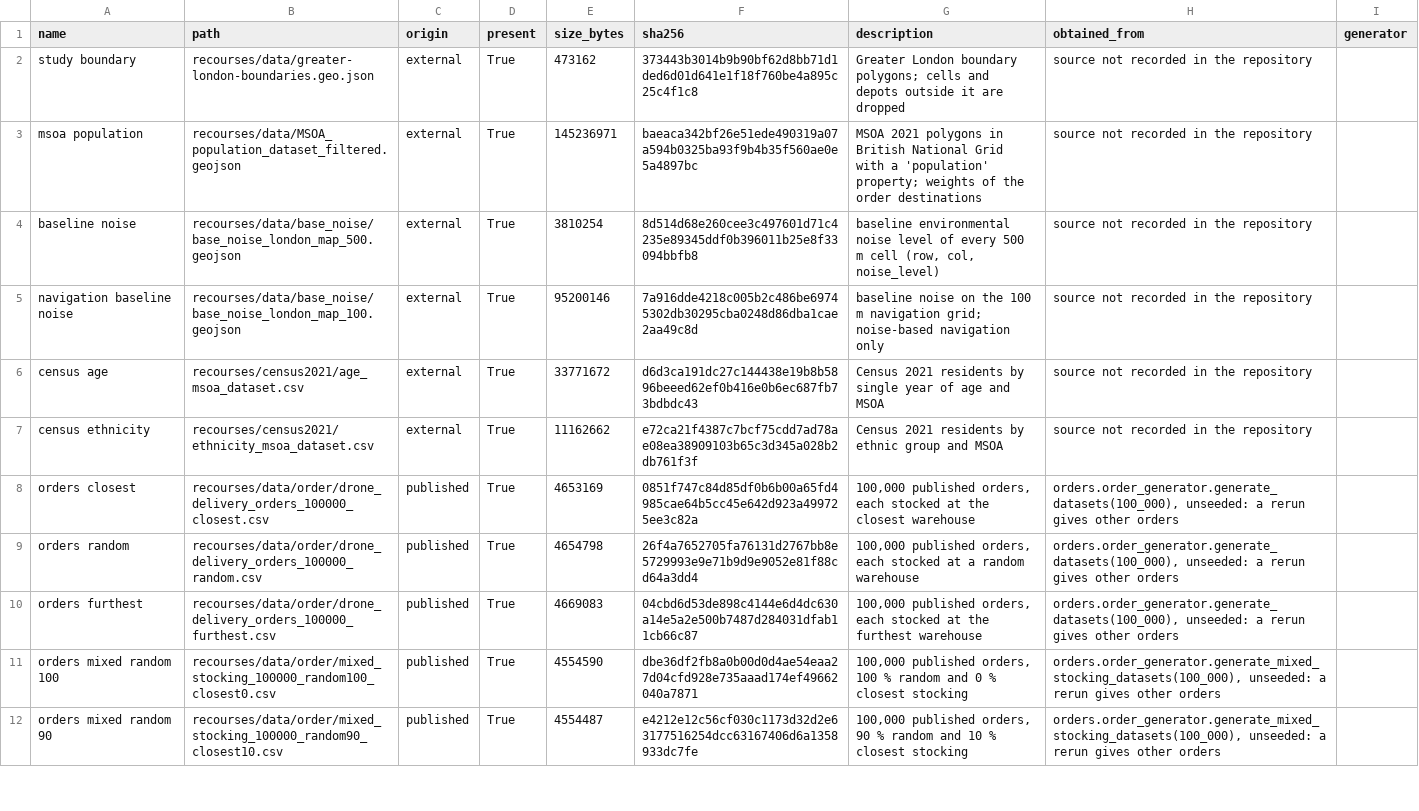
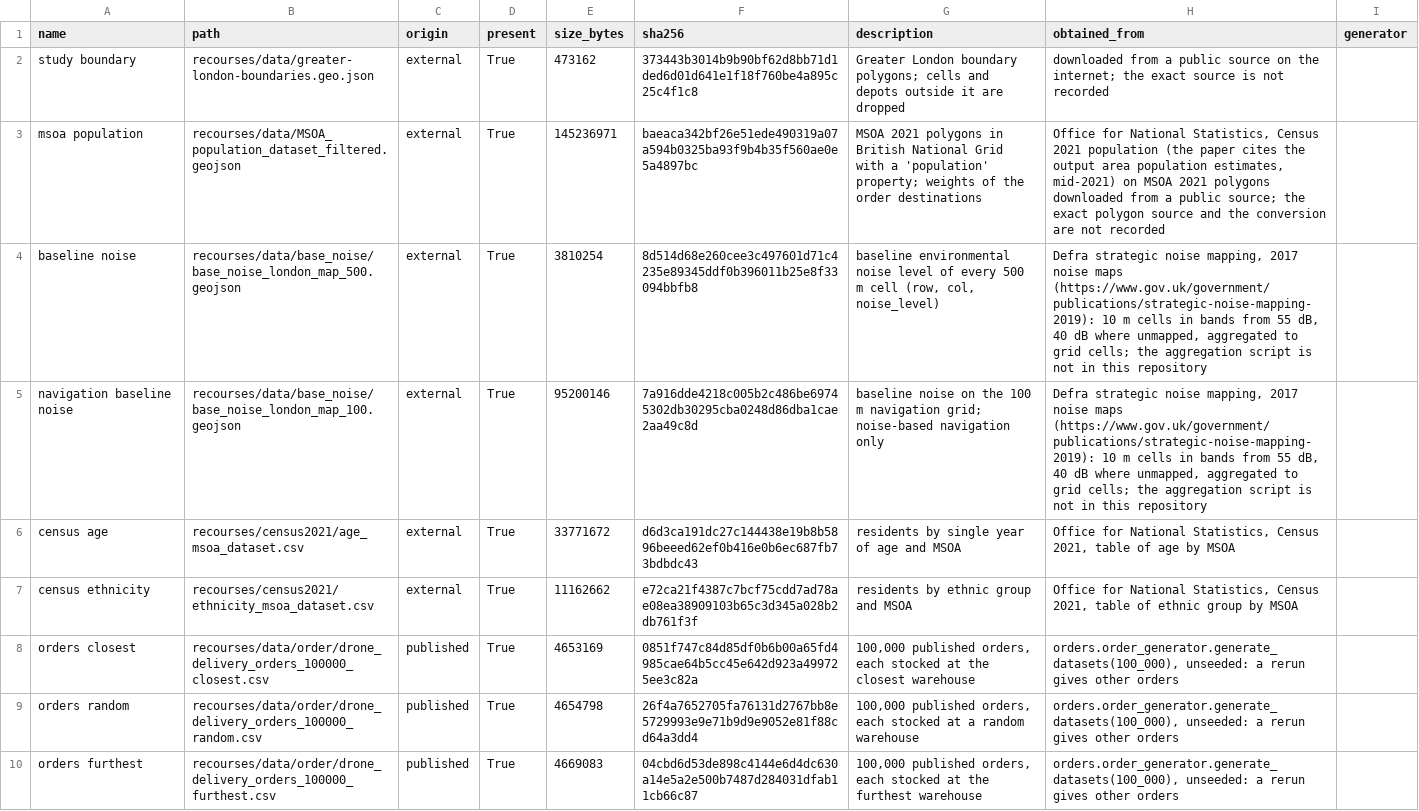
Before and after one commit to megablochesk/drone-noise, a CSV file: DATA_MANIFEST.csv, drawn as a sheet; only a part is shown; the shorter side is filled out with more unchanged rows.

```diff
--- a/DATA_MANIFEST.csv
+++ b/DATA_MANIFEST.csv
@@ -1,8 +1,8 @@
 name,path,origin,present,size_bytes,sha256,description,obtained_from,generator
-study boundary,recourses/data/greater-london-boundaries.geo.json,external,True,473162,373443b3014b9b90bf62d8bb71d1ded6d01d641e1f18f760be4a895c25c4f1c8,Greater London boundary polygons; cells and depots outside it are dropped,source not recorded in the repository,
-msoa population,recourses/data/MSOA_population_dataset_filtered.geojson,external,True,145236971,baeaca342bf26e51ede490319a07a594b0325ba93f9b4b35f560ae0e5a4897bc,MSOA 2021 polygons in British National Grid with a 'population' property; weights of the order destinations,source not recorded in the repository,
-baseline noise,recourses/data/base_noise/base_noise_london_map_500.geojson,external,True,3810254,8d514d68e260cee3c497601d71c4235e89345ddf0b396011b25e8f33094bbfb8,"baseline environmental noise level of every 500 m cell (row, col, noise_level)",source not recorded in the repository,
-navigation baseline noise,recourses/data/base_noise/base_noise_london_map_100.geojson,external,True,95200146,7a916dde4218c005b2c486be69745302db30295cba0248d86dba1cae2aa49c8d,baseline noise on the 100 m navigation grid; noise-based navigation only,source not recorded in the repository,
-census age,recourses/census2021/age_msoa_dataset.csv,external,True,33771672,d6d3ca191dc27c144438e19b8b5896beeed62ef0b416e0b6ec687fb73bdbdc43,Census 2021 residents by single year of age and MSOA,source not recorded in the repository,
-census ethnicity,recourses/census2021/ethnicity_msoa_dataset.csv,external,True,11162662,e72ca21f4387c7bcf75cdd7ad78ae08ea38909103b65c3d345a028b2db761f3f,Census 2021 residents by ethnic group and MSOA,source not recorded in the repository,
+study boundary,recourses/data/greater-london-boundaries.geo.json,external,True,473162,373443b3014b9b90bf62d8bb71d1ded6d01d641e1f18f760be4a895c25c4f1c8,Greater London boundary polygons; cells and depots outside it are dropped,downloaded from a public source on the internet; the exact source is not recorded,
+msoa population,recourses/data/MSOA_population_dataset_filtered.geojson,external,True,145236971,baeaca342bf26e51ede490319a07a594b0325ba93f9b4b35f560ae0e5a4897bc,MSOA 2021 polygons in British National Grid with a 'population' property; weights of the order destinations,"Office for National Statistics, Census 2021 population (the paper cites the output area population estimates, mid-2021) on MSOA 2021 polygons downloaded from a public source; the exact polygon source and the conversion are not recorded",
+baseline noise,recourses/data/base_noise/base_noise_london_map_500.geojson,external,True,3810254,8d514d68e260cee3c497601d71c4235e89345ddf0b396011b25e8f33094bbfb8,"baseline environmental noise level of every 500 m cell (row, col, noise_level)","Defra strategic noise mapping, 2017 noise maps (https://www.gov.uk/government/publications/strategic-noise-mapping-2019): 10 m cells in bands from 55 dB, 40 dB where unmapped, aggregated to grid cells; the aggregation script is not in this repository",
+navigation baseline noise,recourses/data/base_noise/base_noise_london_map_100.geojson,external,True,95200146,7a916dde4218c005b2c486be69745302db30295cba0248d86dba1cae2aa49c8d,baseline noise on the 100 m navigation grid; noise-based navigation only,"Defra strategic noise mapping, 2017 noise maps (https://www.gov.uk/government/publications/strategic-noise-mapping-2019): 10 m cells in bands from 55 dB, 40 dB where unmapped, aggregated to grid cells; the aggregation script is not in this repository",
+census age,recourses/census2021/age_msoa_dataset.csv,external,True,33771672,d6d3ca191dc27c144438e19b8b5896beeed62ef0b416e0b6ec687fb73bdbdc43,residents by single year of age and MSOA,"Office for National Statistics, Census 2021, table of age by MSOA",
+census ethnicity,recourses/census2021/ethnicity_msoa_dataset.csv,external,True,11162662,e72ca21f4387c7bcf75cdd7ad78ae08ea38909103b65c3d345a028b2db761f3f,residents by ethnic group and MSOA,"Office for National Statistics, Census 2021, table of ethnic group by MSOA",
 orders closest,recourses/data/order/drone_delivery_orders_100000_closest.csv,published,True,4653169,0851f747c84d85df0b6b00a65fd4985cae64b5cc45e642d923a499725ee3c82a,"100,000 published orders, each stocked at the closest warehouse","orders.order_generator.generate_datasets(100_000), unseeded: a rerun gives other orders",
```
Also changed, not shown: 1 other file.
